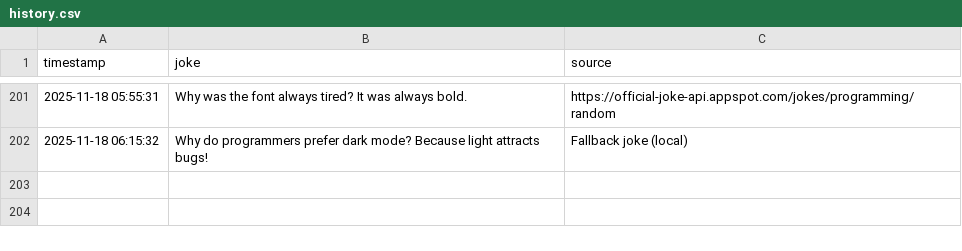
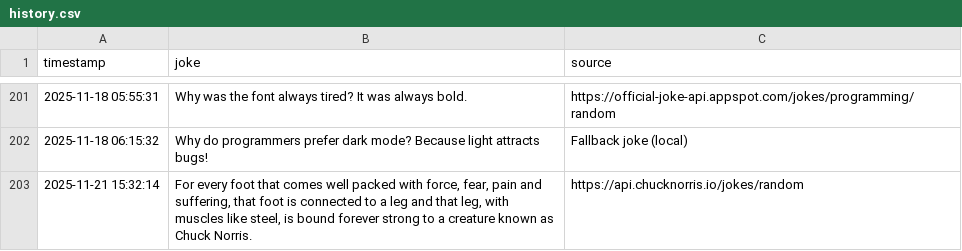
Before and after one commit to zik-uralov/daily-jokes, a CSV file: history.csv, drawn as a sheet; only a part is shown, gaps mark what is left out; the diff names each change by its address in the sheet, - before the commit and + after, or states it on an @@ line.

Commit message:
New joke fetched at 2025-11-21 15:32:14
For every foot that comes well packed with force, fear, pain and suffering, that foot is connected to a leg and that leg, with muscles like steel, is bound forever strong to a creature known as Chuck Norris.

Source: https://api.chucknorris.io/jokes/random

```diff
--- a/history.csv
+++ b/history.csv
+row 203: 2025-11-21 15:32:14 | For every foot that comes well packed with force, fear, pain and suffering, that foot is connected to a leg and that leg, with muscles like steel, is bound forever strong to a creature known as Chuck Norris. | https://api.chucknorris.io/jokes/random
```
Also changed, not shown: 2 other files.
